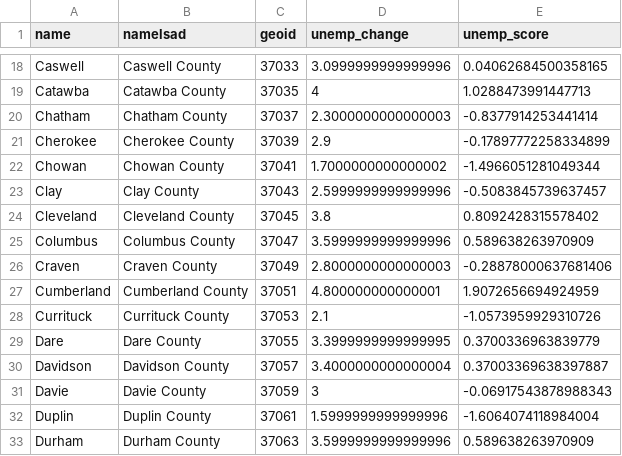
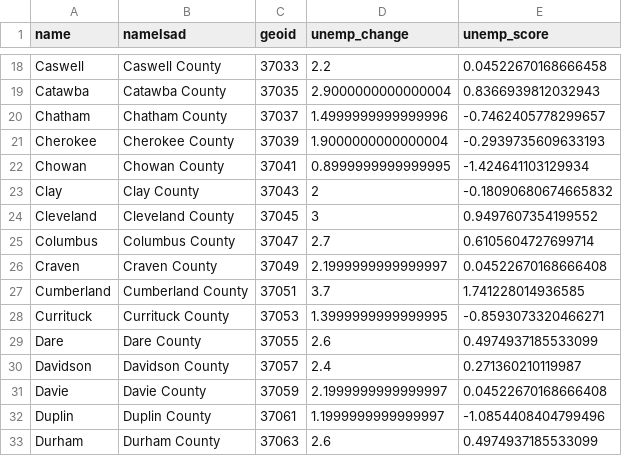
Before and after one commit to ncIMPACT/covid-keys-impact, a CSV file: composite/unemp.csv, drawn as a sheet; only a part is shown, gaps mark what is left out; the diff covers the shown part only; the diff names each change by its address in the sheet, - before the commit and + after, or states it on an @@ line.

```diff
--- a/composite/unemp.csv
+++ b/composite/unemp.csv
-D18 (unemp_change): 3.0999999999999996
+D18 (unemp_change): 2.2
-E18 (unemp_score): 0.04062684500358165
+E18 (unemp_score): 0.04522670168666458
-D19 (unemp_change): 4
+D19 (unemp_change): 2.9000000000000004
-E19 (unemp_score): 1.0288473991447713
+E19 (unemp_score): 0.8366939812032943
-D20 (unemp_change): 2.3000000000000003
+D20 (unemp_change): 1.4999999999999996
-E20 (unemp_score): -0.8377914253441414
+E20 (unemp_score): -0.7462405778299657
-D21 (unemp_change): 2.9
+D21 (unemp_change): 1.9000000000000004
-E21 (unemp_score): -0.17897772258334899
+E21 (unemp_score): -0.2939735609633193
-D22 (unemp_change): 1.7000000000000002
+D22 (unemp_change): 0.8999999999999995
-E22 (unemp_score): -1.4966051281049344
+E22 (unemp_score): -1.424641103129934
-D23 (unemp_change): 2.5999999999999996
+D23 (unemp_change): 2
-E23 (unemp_score): -0.5083845739637457
+E23 (unemp_score): -0.18090680674665832
-D24 (unemp_change): 3.8
+D24 (unemp_change): 3
-E24 (unemp_score): 0.8092428315578402
+E24 (unemp_score): 0.9497607354199552
-D25 (unemp_change): 3.5999999999999996
+D25 (unemp_change): 2.7
-E25 (unemp_score): 0.589638263970909
+E25 (unemp_score): 0.6105604727699714
-D26 (unemp_change): 2.8000000000000003
+D26 (unemp_change): 2.1999999999999997
-E26 (unemp_score): -0.28878000637681406
+E26 (unemp_score): 0.04522670168666408
-D27 (unemp_change): 4.800000000000001
+D27 (unemp_change): 3.7
-E27 (unemp_score): 1.9072656694924959
+E27 (unemp_score): 1.741228014936585
-D28 (unemp_change): 2.1
+D28 (unemp_change): 1.3999999999999995
-E28 (unemp_score): -1.0573959929310726
+E28 (unemp_score): -0.8593073320466271
-D29 (unemp_change): 3.3999999999999995
+D29 (unemp_change): 2.6
-E29 (unemp_score): 0.3700336963839779
+E29 (unemp_score): 0.4974937185533099
-D30 (unemp_change): 3.4000000000000004
+D30 (unemp_change): 2.4
-E30 (unemp_score): 0.37003369638397887
+E30 (unemp_score): 0.271360210119987
-D31 (unemp_change): 3
+D31 (unemp_change): 2.1999999999999997
-E31 (unemp_score): -0.06917543878988343
+E31 (unemp_score): 0.04522670168666408
-D32 (unemp_change): 1.5999999999999996
+D32 (unemp_change): 1.1999999999999997
-E32 (unemp_score): -1.6064074118984004
+E32 (unemp_score): -1.0854408404799496
-D33 (unemp_change): 3.5999999999999996
+D33 (unemp_change): 2.6
-E33 (unemp_score): 0.589638263970909
+E33 (unemp_score): 0.4974937185533099
```
Also changed, not shown: 168 edited cells elsewhere in this file, composite/layer-two-composite.csv, 55 other files.
